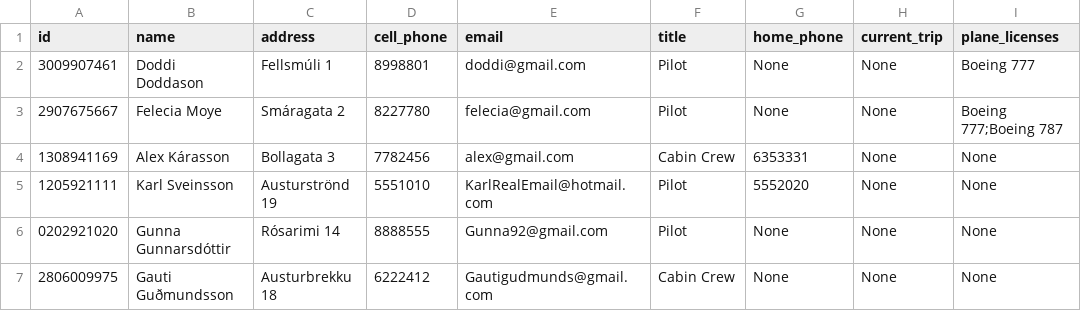
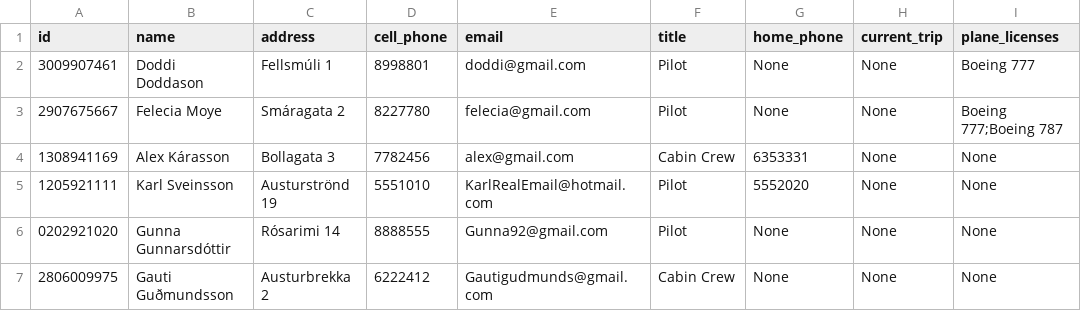
Before and after one commit to FuadPoroshtica/T-113-VLN1-H30, a CSV file: Source/files/employees.csv, drawn as a sheet.

Commit message:
Employee data mostly done

```diff
--- a/Source/files/employees.csv
+++ b/Source/files/employees.csv
@@ -6,2 +6,2 @@ id,name,address,cell_phone,email,title,home_phone,current_trip,plane_licenses
 0202921020,Gunna Gunnarsdóttir,Rósarimi 14,8888555,Gunna92@gmail.com,Pilot,None,None,None
-2806009975,Gauti Guðmundsson,Austurbrekku 18,6222412,Gautigudmunds@gmail.com,Cabin Crew,None,None,None
+2806009975,Gauti Guðmundsson,Austurbrekka 2,6222412,Gautigudmunds@gmail.com,Cabin Crew,None,None,None
```
Also changed, not shown: 3 other files.
